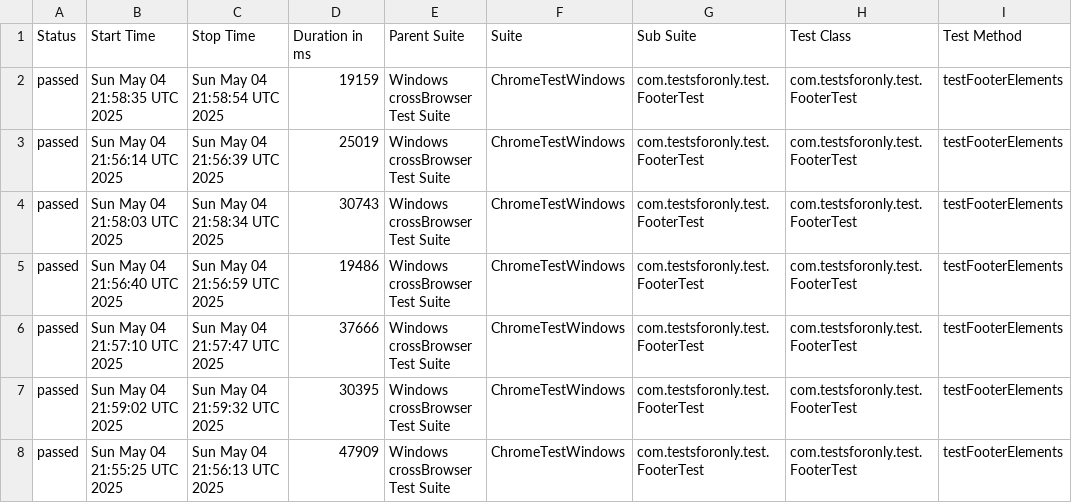
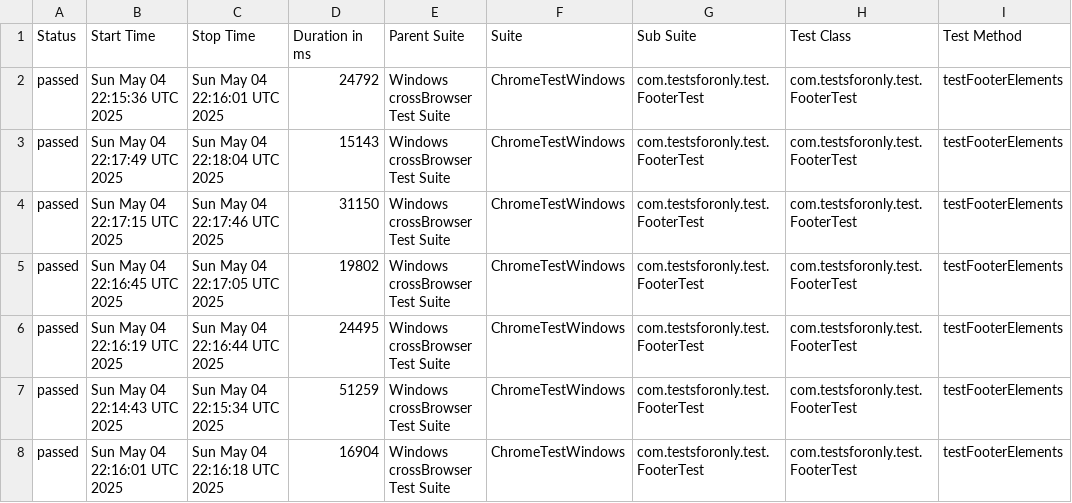
Before and after one commit to Nostalgeek23/ForOnlyQATest, a CSV file: data/suites.csv, drawn as a sheet; only a part is shown; the diff names each change by its address in the sheet, - before the commit and + after, or states it on an @@ line.

```diff
--- a/data/suites.csv
+++ b/data/suites.csv
-B2 (Start Time): Sun May 04 21:58:35 UTC 2025
+B2 (Start Time): Sun May 04 22:15:36 UTC 2025
-C2 (Stop Time): Sun May 04 21:58:54 UTC 2025
+C2 (Stop Time): Sun May 04 22:16:01 UTC 2025
-D2 (Duration in ms): 19159
+D2 (Duration in ms): 24792
-B3 (Start Time): Sun May 04 21:56:14 UTC 2025
+B3 (Start Time): Sun May 04 22:17:49 UTC 2025
-C3 (Stop Time): Sun May 04 21:56:39 UTC 2025
+C3 (Stop Time): Sun May 04 22:18:04 UTC 2025
-D3 (Duration in ms): 25019
+D3 (Duration in ms): 15143
-B4 (Start Time): Sun May 04 21:58:03 UTC 2025
+B4 (Start Time): Sun May 04 22:17:15 UTC 2025
-C4 (Stop Time): Sun May 04 21:58:34 UTC 2025
+C4 (Stop Time): Sun May 04 22:17:46 UTC 2025
-D4 (Duration in ms): 30743
+D4 (Duration in ms): 31150
-B5 (Start Time): Sun May 04 21:56:40 UTC 2025
+B5 (Start Time): Sun May 04 22:16:45 UTC 2025
-C5 (Stop Time): Sun May 04 21:56:59 UTC 2025
+C5 (Stop Time): Sun May 04 22:17:05 UTC 2025
-D5 (Duration in ms): 19486
+D5 (Duration in ms): 19802
-B6 (Start Time): Sun May 04 21:57:10 UTC 2025
+B6 (Start Time): Sun May 04 22:16:19 UTC 2025
-C6 (Stop Time): Sun May 04 21:57:47 UTC 2025
+C6 (Stop Time): Sun May 04 22:16:44 UTC 2025
-D6 (Duration in ms): 37666
+D6 (Duration in ms): 24495
-B7 (Start Time): Sun May 04 21:59:02 UTC 2025
+B7 (Start Time): Sun May 04 22:14:43 UTC 2025
-C7 (Stop Time): Sun May 04 21:59:32 UTC 2025
+C7 (Stop Time): Sun May 04 22:15:34 UTC 2025
-D7 (Duration in ms): 30395
+D7 (Duration in ms): 51259
-B8 (Start Time): Sun May 04 21:55:25 UTC 2025
+B8 (Start Time): Sun May 04 22:16:01 UTC 2025
-C8 (Stop Time): Sun May 04 21:56:13 UTC 2025
+C8 (Stop Time): Sun May 04 22:16:18 UTC 2025
-D8 (Duration in ms): 47909
+D8 (Duration in ms): 16904
```
Also changed, not shown: 56 other files.
